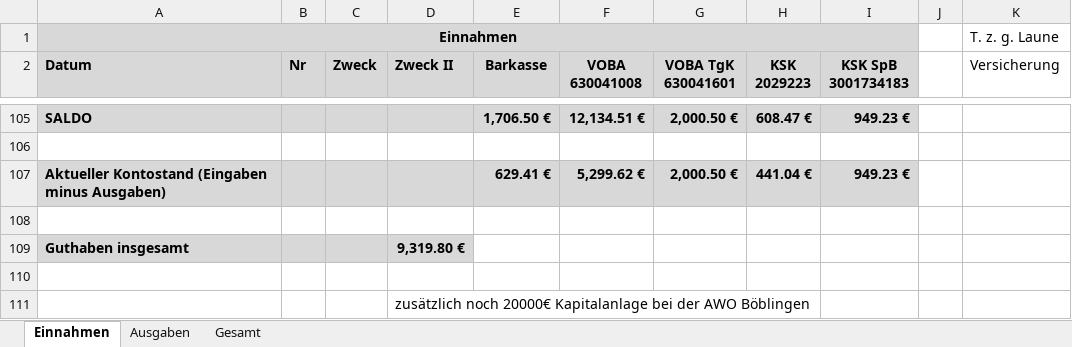
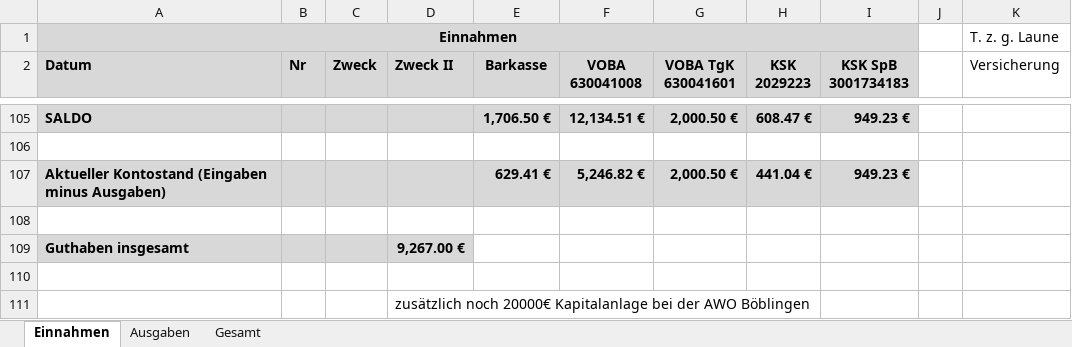
Before and after one commit to bwildner/AWO, an Excel workbook: AWO_Einnahmen_Ausgaben_2022.xlsx, sheet Einnahmen, drawn as a sheet; only a part is shown, gaps mark what is left out; values as stored, in another font and other column widths than the file's, no borders; conditional formats not drawn; the diff names each change by its address in the sheet, - before the commit and + after, or states it on an @@ line.

```diff
--- a/AWO_Einnahmen_Ausgaben_2022.xlsx (sheet Einnahmen)
+++ b/AWO_Einnahmen_Ausgaben_2022.xlsx (sheet Einnahmen)
-F107 (VOBA 630041008): 5,299.62 €
+F107 (VOBA 630041008): 5,246.82 €
-D109 (Zweck II): 9,319.80 €
+D109 (Zweck II): 9,267.00 €
```
Also changed, not shown: sheet Ausgaben, 2 other files.
